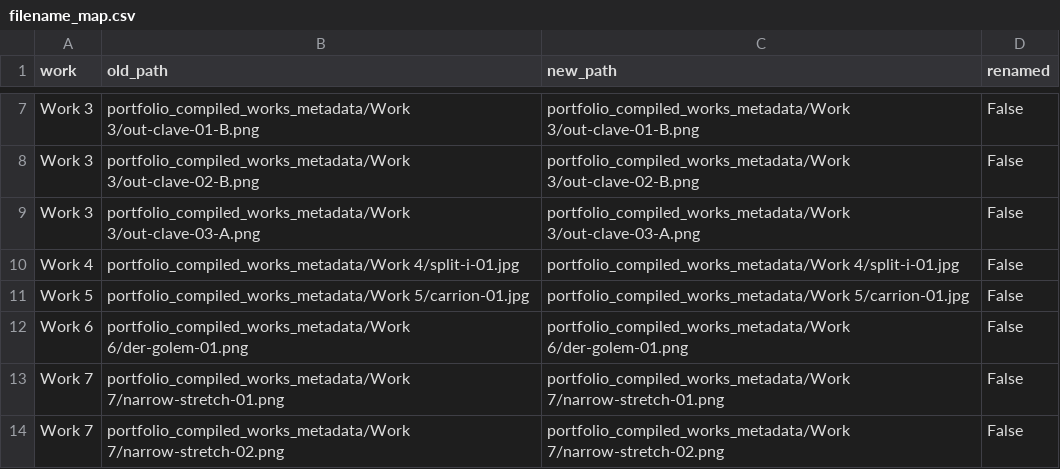
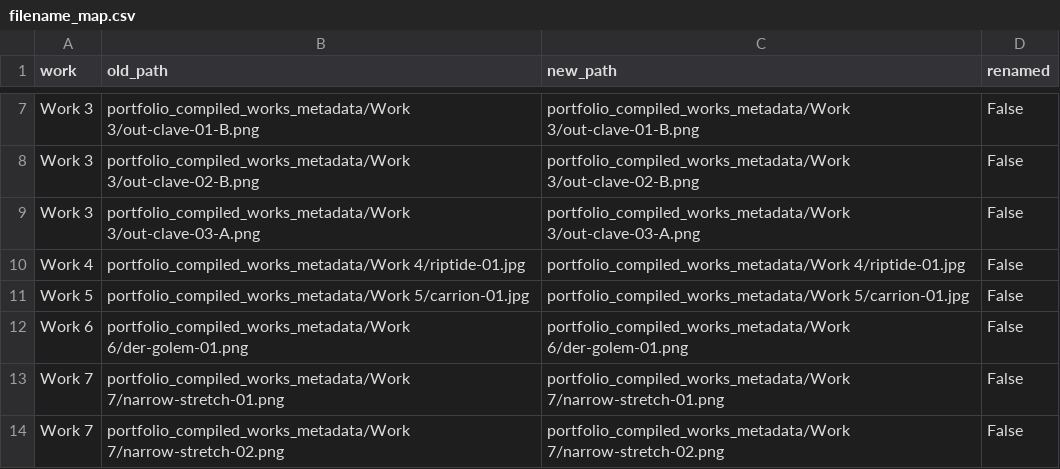
Before and after one commit to GeorgeFejer91/annafejer.art, a CSV file: Portfolio/portfolio_compiled_works_metadata/filename_map.csv, drawn as a sheet; only a part is shown, gaps mark what is left out.

```diff
--- a/Portfolio/portfolio_compiled_works_metadata/filename_map.csv
+++ b/Portfolio/portfolio_compiled_works_metadata/filename_map.csv
@@ -9,3 +9,3 @@ Work 3,portfolio_compiled_works_metadata/Work 3/out-clave-02-B.png,portfolio_com
 Work 3,portfolio_compiled_works_metadata/Work 3/out-clave-03-A.png,portfolio_compiled_works_metadata/Work 3/out-clave-03-A.png,False
-Work 4,portfolio_compiled_works_metadata/Work 4/split-i-01.jpg,portfolio_compiled_works_metadata/Work 4/split-i-01.jpg,False
+Work 4,portfolio_compiled_works_metadata/Work 4/riptide-01.jpg,portfolio_compiled_works_metadata/Work 4/riptide-01.jpg,False
 Work 5,portfolio_compiled_works_metadata/Work 5/carrion-01.jpg,portfolio_compiled_works_metadata/Work 5/carrion-01.jpg,False
```
Also changed, not shown: Portfolio/portfolio_compiled_works_metadata/catalog.csv, 17 other files.
